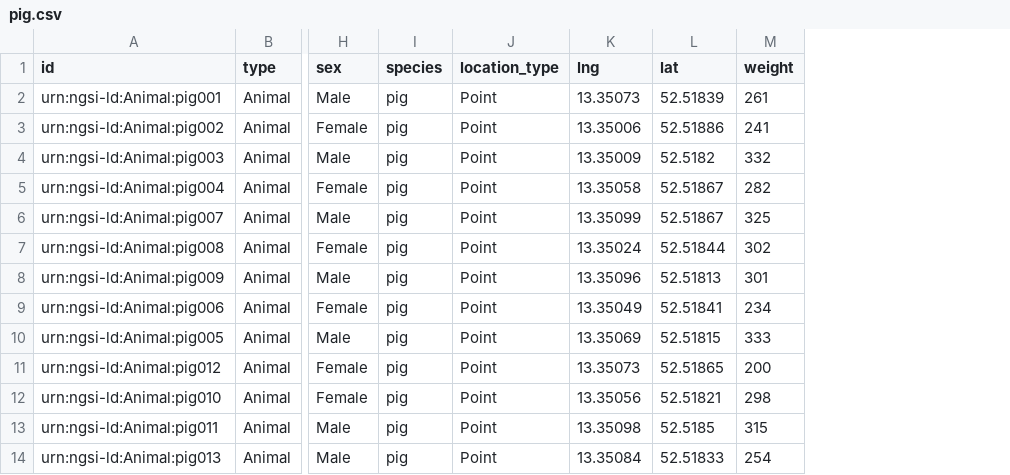
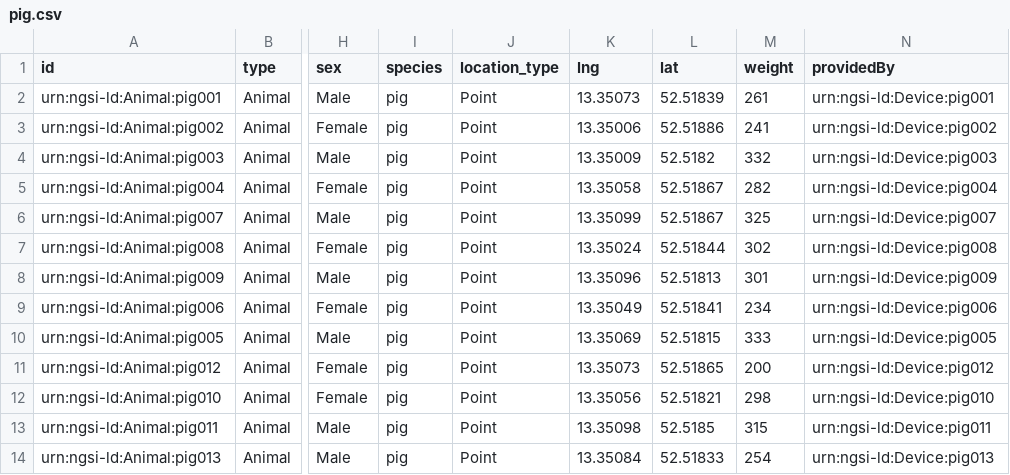
Before and after one commit to jason-fox/Context-Data-Loader, a CSV file: data/pig.csv, drawn as a sheet; only a part is shown, gaps mark what is left out; the diff names each change by its address in the sheet, - before the commit and + after, or states it on an @@ line.

```diff
--- a/data/pig.csv
+++ b/data/pig.csv
+column N (providedBy), rows 2-14: urn:ngsi-ld:Device:pig001 | urn:ngsi-ld:Device:pig002 | urn:ngsi-ld:Device:pig003 | urn:ngsi-ld:Device:pig004 | urn:ngsi-ld:Device:pig007 | urn:ngsi-ld:Device:pig008 | urn:ngsi-ld:Device:pig009 | urn:ngsi-ld:Device:pig006 | urn:ngsi-ld:Device:pig005 | urn:ngsi-ld:Device:pig012 | urn:ngsi-ld:Device:pig010 | urn:ngsi-ld:Device:pig011 | urn:ngsi-ld:Device:pig013
```
Also changed, not shown: data/agri-parcel.csv, data/cow.csv, 7 other files.
